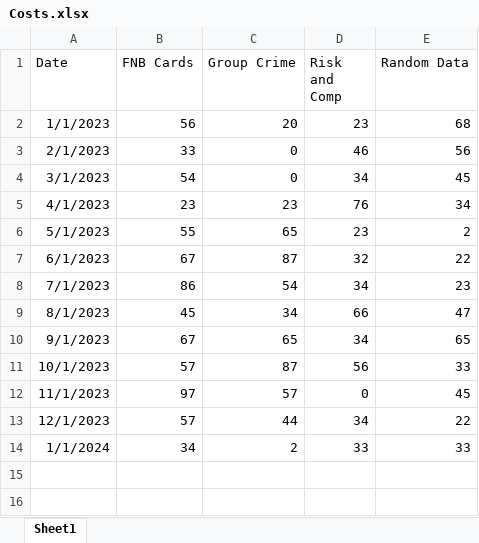
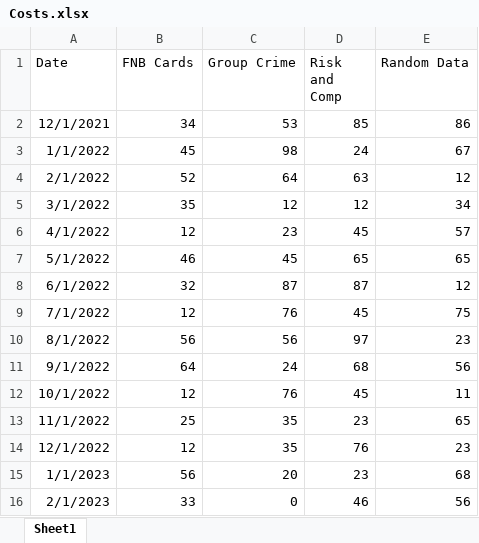
Before and after one commit to moses-ramoeletsi/Excel_streamlit_dashboard, an Excel workbook: Costs.xlsx, sheet Sheet1, drawn as a sheet; only a part is shown; the shorter side is filled out with more unchanged rows; values as stored, in another font and other column widths than the file's, no borders; the diff names each change by its address in the sheet, - before the commit and + after, or states it on an @@ line.

```diff
--- a/Costs.xlsx (sheet Sheet1)
+++ b/Costs.xlsx (sheet Sheet1)
+row 2: 12/1/2021 | 34 | 53 | 85 | 86
+row 3: 1/1/2022 | 45 | 98 | 24 | 67
+row 4: 2/1/2022 | 52 | 64 | 63 | 12
+row 5: 3/1/2022 | 35 | 12 | 12 | 34
+row 6: 4/1/2022 | 12 | 23 | 45 | 57
+row 7: 5/1/2022 | 46 | 45 | 65 | 65
+row 8: 6/1/2022 | 32 | 87 | 87 | 12
+row 9: 7/1/2022 | 12 | 76 | 45 | 75
+row 10: 8/1/2022 | 56 | 56 | 97 | 23
+row 11: 9/1/2022 | 64 | 24 | 68 | 56
+row 12: 10/1/2022 | 12 | 76 | 45 | 11
+row 13: 11/1/2022 | 25 | 35 | 23 | 65
+row 14: 12/1/2022 | 12 | 35 | 76 | 23
```
Also changed, not shown: FNB_CARD_DRIVERS.xlsx, 2 other files.
